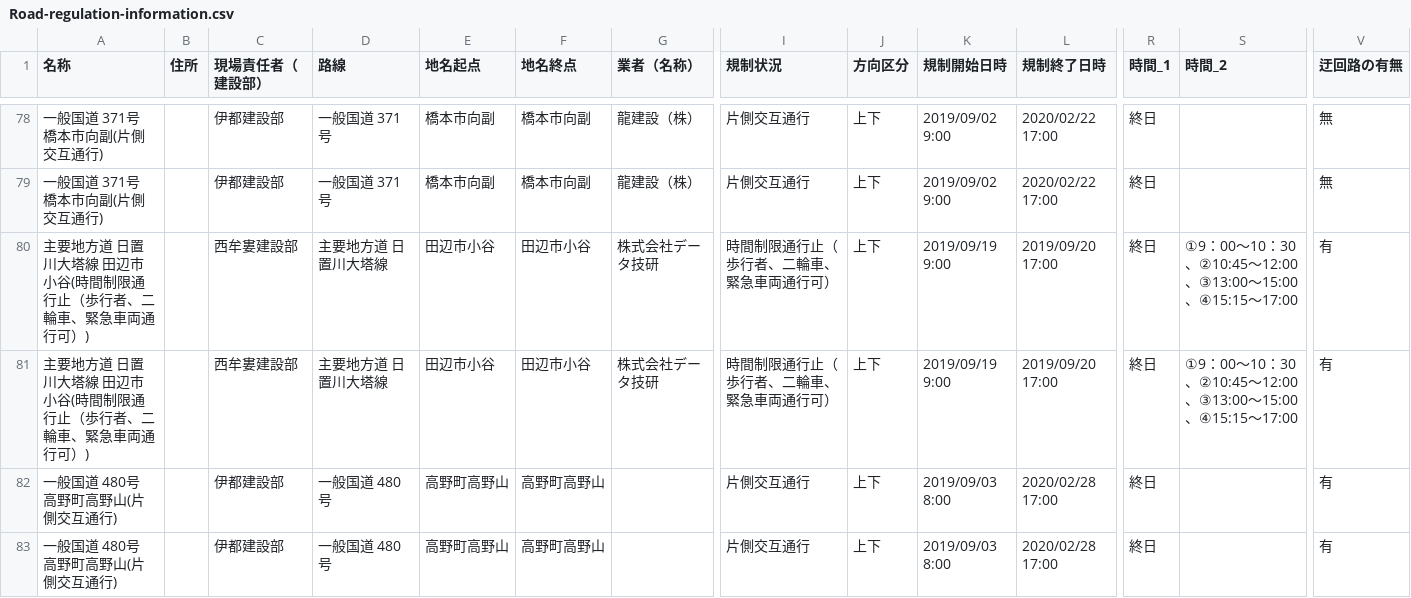
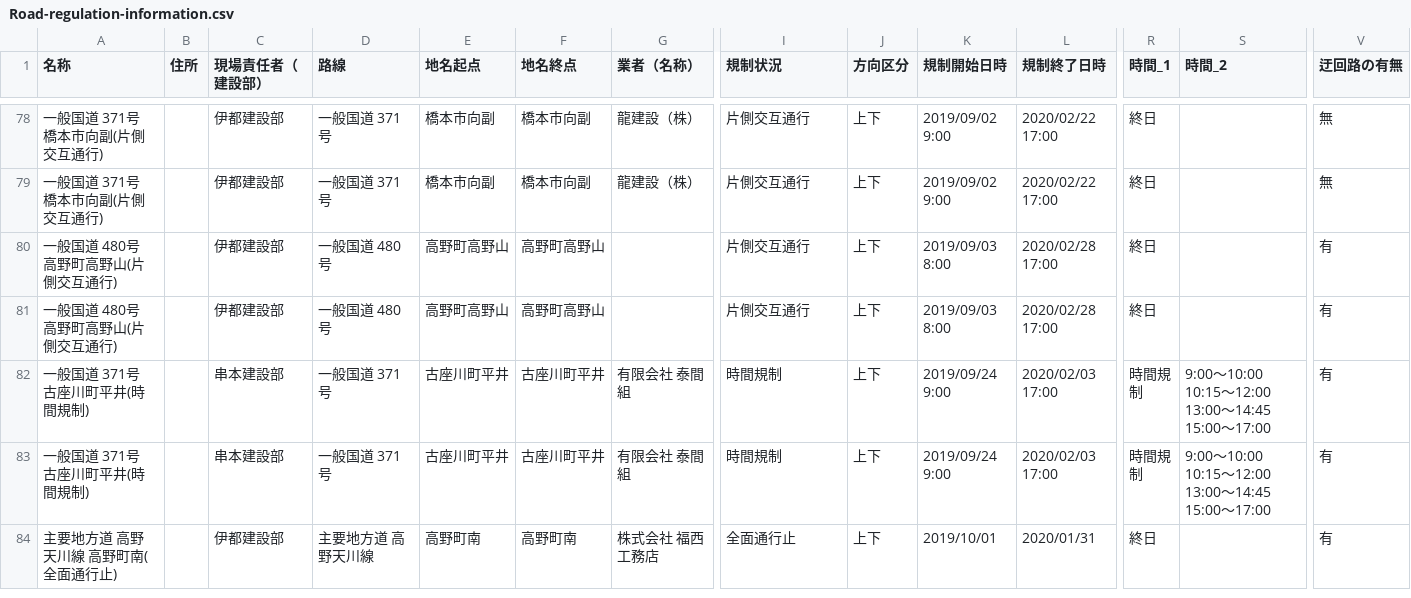
Before and after one commit to wakayama-pref-org/Road-regulation-information, a CSV file: CSV/Road-regulation-information.csv, drawn as a sheet; only a part is shown, gaps mark what is left out; the shorter side is filled out with more unchanged rows; rows hold the shown columns only; the diff names each change by its address in the sheet, - before the commit and + after, or states it on an @@ line.

```diff
--- a/CSV/Road-regulation-information.csv
+++ b/CSV/Road-regulation-information.csv
-row 80: 主要地方道 日置川大塔線 田辺市小谷(時間制限通行止（歩行者、二輪車、緊急車両通行可）) |  | 西牟婁建設部 | 主要地方道 日置川大塔線 | 田辺市小谷 | 田辺市小谷 | 株式会社データ技研 | 時間制限通行止（歩行者、二輪車、緊急車両通行可） | 上下 | 2019/09/19 9:00 | 2019/09/20 17:00 | 終日 | ①9：00～10：30、②10:45～12:00、③13:00～15:00、④15:15～17:00 | 有
-row 81: 主要地方道 日置川大塔線 田辺市小谷(時間制限通行止（歩行者、二輪車、緊急車両通行可）) |  | 西牟婁建設部 | 主要地方道 日置川大塔線 | 田辺市小谷 | 田辺市小谷 | 株式会社データ技研 | 時間制限通行止（歩行者、二輪車、緊急車両通行可） | 上下 | 2019/09/19 9:00 | 2019/09/20 17:00 | 終日 | ①9：00～10：30、②10:45～12:00、③13:00～15:00、④15:15～17:00 | 有
```
Also changed, not shown: 3 other files.
